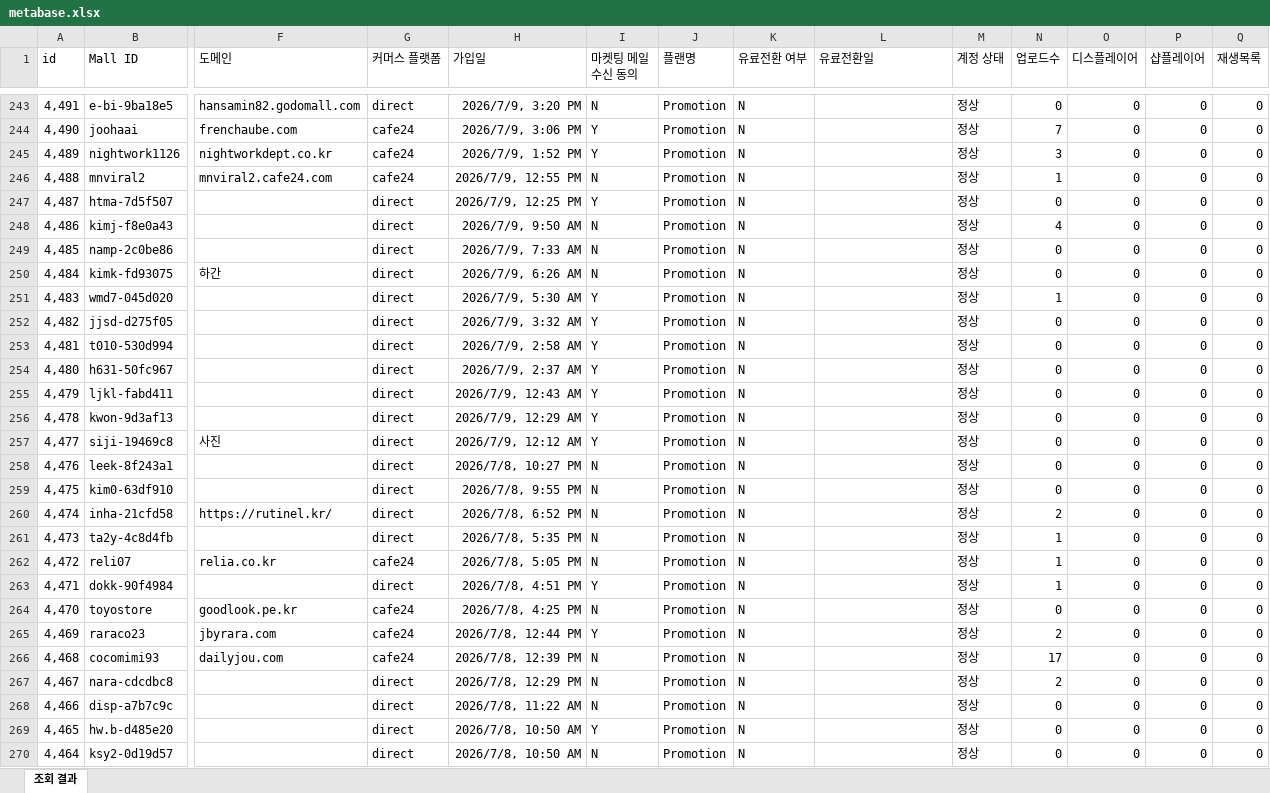
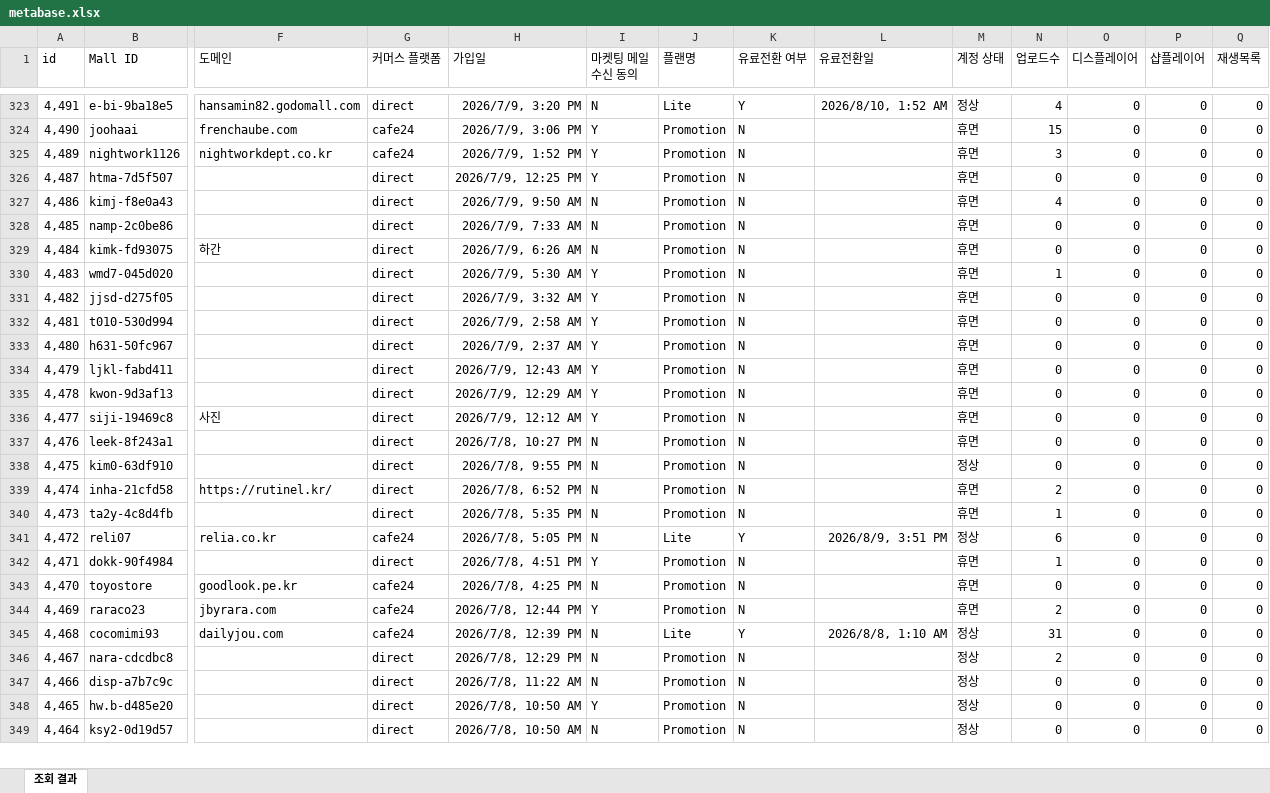
Before and after one commit to CTND-Marketing/charlla, an Excel workbook: data/2026-08/metabase.xlsx, sheet 조회 결과, drawn as a sheet; only a part is shown, gaps mark what is left out; values as stored, in another font and other column widths than the file's, no borders; removed rows and columns are numbered as before the commit, all else as after; rows hold the shown columns only; the diff covers the shown part only; the diff names each change by its address in the sheet, - before the commit and + after, or states it on an @@ line.

```diff
--- a/data/2026-08/metabase.xlsx (sheet 조회 결과)
+++ b/data/2026-08/metabase.xlsx (sheet 조회 결과)
-J323 (플랜명): Promotion
+J323 (플랜명): Lite
-K323 (유료전환 여부): N
+K323 (유료전환 여부): Y
-L323 (유료전환일): (empty)
+L323 (유료전환일): 2026/8/10, 1:52 AM
-N323 (업로드수): 0
+N323 (업로드수): 4
-M324:M325 (계정 상태): 정상
+M324:M325 (계정 상태): 휴면
-N324 (업로드수): 7
+N324 (업로드수): 15
-row 246: 4,488 | mnviral2 | mnviral2.cafe24.com | cafe24 | 2026/7/9, 12:55 PM | N | Promotion | N |  | 정상 | 1 | 0 | 0 | 0
-M326:M337 (계정 상태): 정상
+M326:M337 (계정 상태): 휴면
-M339:M340 (계정 상태): 정상
+M339:M340 (계정 상태): 휴면
-J341 (플랜명): Promotion
+J341 (플랜명): Lite
-K341 (유료전환 여부): N
+K341 (유료전환 여부): Y
-L341 (유료전환일): (empty)
+L341 (유료전환일): 2026/8/9, 3:51 PM
-N341 (업로드수): 1
+N341 (업로드수): 6
-M342:M344 (계정 상태): 정상
+M342:M344 (계정 상태): 휴면
-J345 (플랜명): Promotion
+J345 (플랜명): Lite
-K345 (유료전환 여부): N
+K345 (유료전환 여부): Y
-L345 (유료전환일): (empty)
+L345 (유료전환일): 2026/8/8, 1:10 AM
-N345 (업로드수): 17
+N345 (업로드수): 31
```
Also changed, not shown: 80 added rows, 1 removed row and 176 edited cells elsewhere in this sheet, 2 other files.
